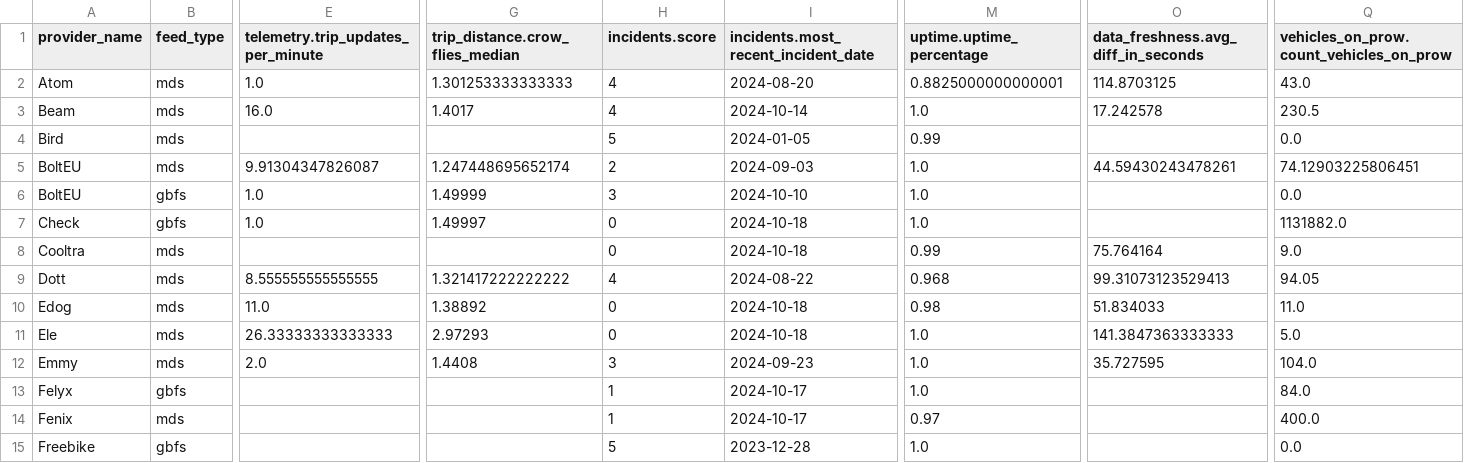
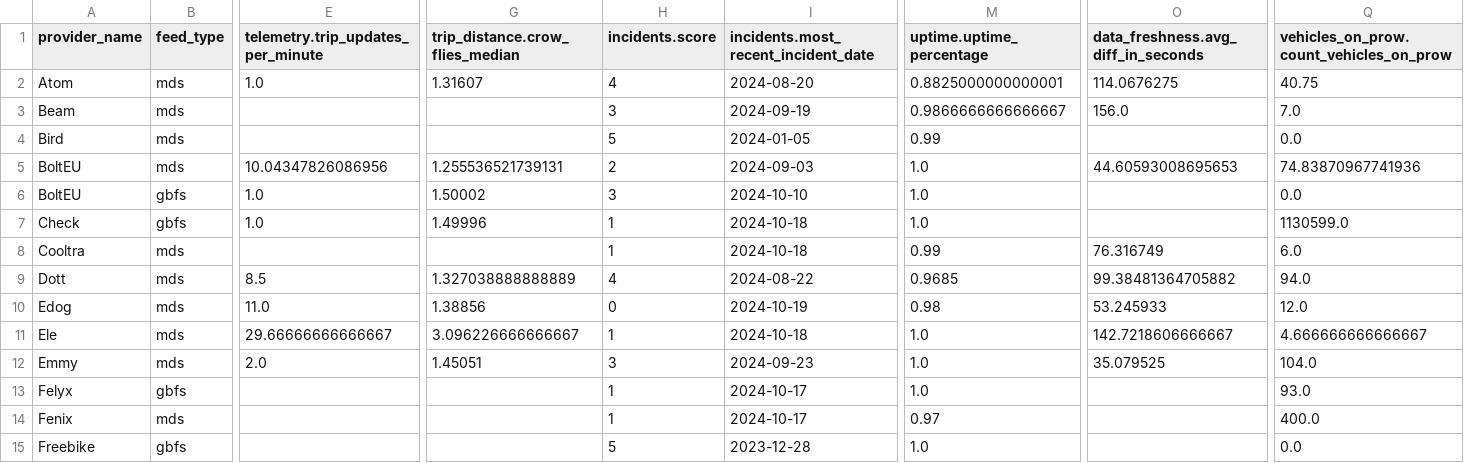
Before and after one commit to vianova-io/sli_feeds, a CSV file: sli_scores.csv, drawn as a sheet; only a part is shown, gaps mark what is left out; removed rows and columns are numbered as before the commit, all else as after; rows hold the shown columns only; the diff covers the shown part only; the diff names each change by its address in the sheet, - before the commit and + after, or states it on an @@ line.

Commit message:
feat: new version of feeds SLI

```diff
--- a/sli_scores.csv
+++ b/sli_scores.csv
-G2 (trip_distance.crow_flies_median): 1.301253333333333
+G2 (trip_distance.crow_flies_median): 1.31607
-O2: 114.8703125
+O2: 114.0676275
-Q2: 43.0
+Q2: 40.75
-row 3: Beam | mds | 16.0 | 1.4017 | 4 | 2024-10-14 | 1.0 | 17.242578 | 230.5
+row 3: Beam | mds |  |  | 3 | 2024-09-19 | 0.9866666666666667 | 156.0 | 7.0
-E5: 9.91304347826087
+E5: 10.04347826086956
-G5 (trip_distance.crow_flies_median): 1.247448695652174
+G5 (trip_distance.crow_flies_median): 1.255536521739131
-O5: 44.59430243478261
+O5: 44.60593008695653
-Q5: 74.12903225806451
+Q5: 74.83870967741936
-G6 (trip_distance.crow_flies_median): 1.49999
+G6 (trip_distance.crow_flies_median): 1.50002
-G7 (trip_distance.crow_flies_median): 1.49997
+G7 (trip_distance.crow_flies_median): 1.49996
-H7:H8 (incidents.score): 0
+H7:H8 (incidents.score): 1
-Q7: 1131882.0
+Q7: 1130599.0
-O8: 75.764164
+O8: 76.316749
-Q8: 9.0
+Q8: 6.0
-E9: 8.555555555555555
+E9: 8.5
-G9 (trip_distance.crow_flies_median): 1.321417222222222
+G9 (trip_distance.crow_flies_median): 1.327038888888889
-M9 (uptime.uptime_percentage): 0.968
+M9 (uptime.uptime_percentage): 0.9685
-O9: 99.31073123529413
+O9: 99.38481364705882
-Q9: 94.05
+Q9: 94.0
-G10 (trip_distance.crow_flies_median): 1.38892
+G10 (trip_distance.crow_flies_median): 1.38856
-I10: 2024-10-18
+I10: 2024-10-19
-O10: 51.834033
+O10: 53.245933
-Q10: 11.0
+Q10: 12.0
-E11: 26.33333333333333
+E11: 29.66666666666667
-G11 (trip_distance.crow_flies_median): 2.97293
+G11 (trip_distance.crow_flies_median): 3.096226666666667
-H11 (incidents.score): 0
+H11 (incidents.score): 1
-O11: 141.3847363333333
+O11: 142.7218606666667
-Q11: 5.0
+Q11: 4.666666666666667
-G12 (trip_distance.crow_flies_median): 1.4408
+G12 (trip_distance.crow_flies_median): 1.45051
-O12: 35.727595
+O12: 35.079525
-Q13: 84.0
+Q13: 93.0
```
Also changed, not shown: 58 edited cells elsewhere in this file, 1 other file.
